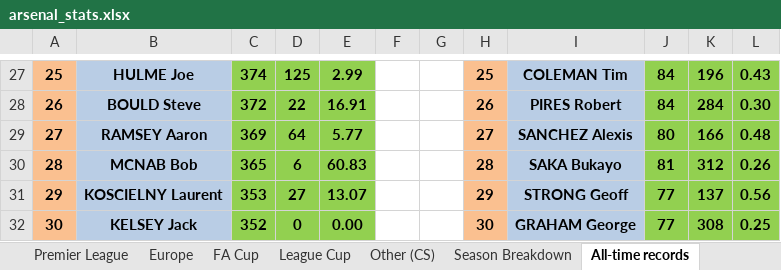
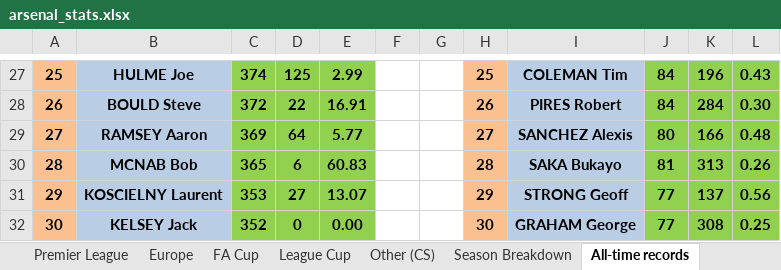
Before and after one commit to przemke92/arsenal, an Excel workbook: data/arsenal_stats.xlsx, sheet All-time records, drawn as a sheet; only a part is shown, gaps mark what is left out; values as stored, in another font and other column widths than the file's, no borders; the diff names each change by its address in the sheet, - before the commit and + after, or states it on an @@ line.

```diff
--- a/data/arsenal_stats.xlsx (sheet All-time records)
+++ b/data/arsenal_stats.xlsx (sheet All-time records)
-K30: 312
+K30: 313
```
Also changed, not shown: sheet Apps & Goals, sheet Apps & Goals 26-27, sheet #, sheet Other (CS), sheet Ex-Players, charts or pictures.
